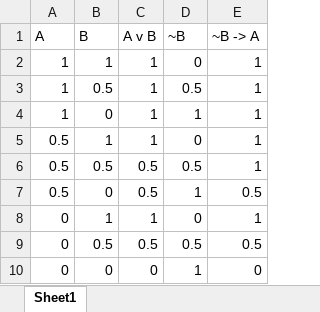
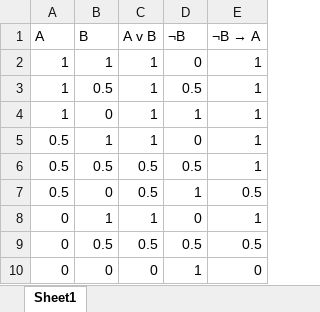
Before and after one commit to bweatherson/F22-296, an Excel workbook: three-val-l-1.xlsx, sheet Sheet1, drawn as a sheet; values as stored, in another font and other column widths than the file's, no borders; the diff names each change by its address in the sheet, - before the commit and + after, or states it on an @@ line.

```diff
--- a/three-val-l-1.xlsx (sheet Sheet1)
+++ b/three-val-l-1.xlsx (sheet Sheet1)
-D1: ~B
+D1: ¬B
@@ E1: ~B -> A → ¬B → A @@
```
Also changed, not shown: three-val-distribution.xlsx, three-val-l-2.xlsx, 5 other files.
